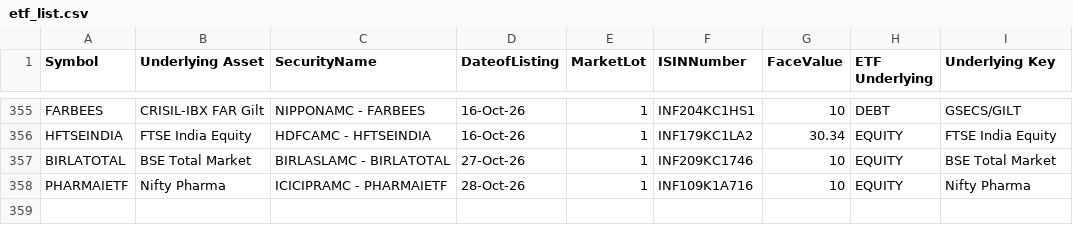
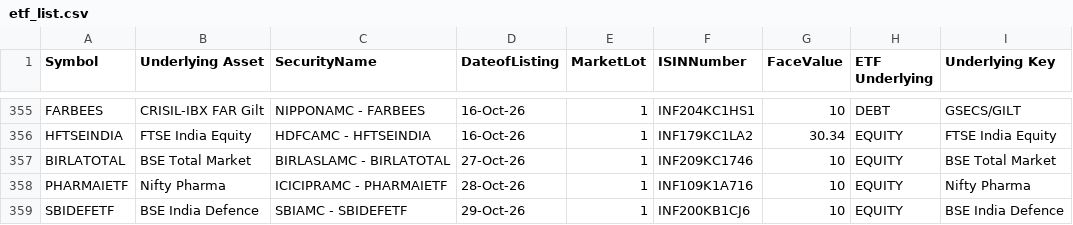
Before and after one commit to vedantabhadani2320-dev/breakout-terminal, a CSV file: data/etf_list.csv, drawn as a sheet; only a part is shown, gaps mark what is left out; the diff names each change by its address in the sheet, - before the commit and + after, or states it on an @@ line.

```diff
--- a/data/etf_list.csv
+++ b/data/etf_list.csv
+row 359: SBIDEFETF | BSE India Defence | SBIAMC - SBIDEFETF | 29-Oct-26 | 1 | INF200KB1CJ6 | 10 | EQUITY | BSE India Defence
```
Also changed, not shown: data/bhavcopy.csv, 4 other files.
